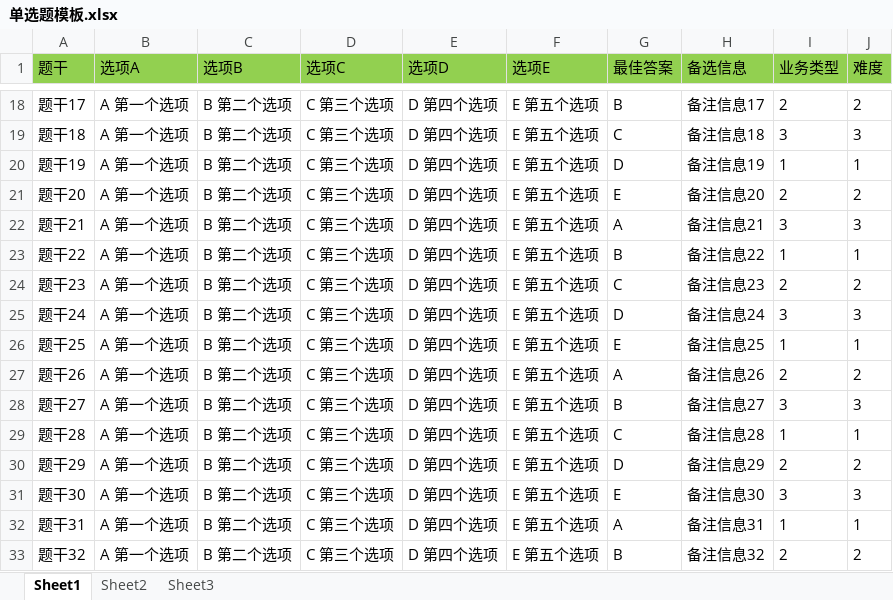
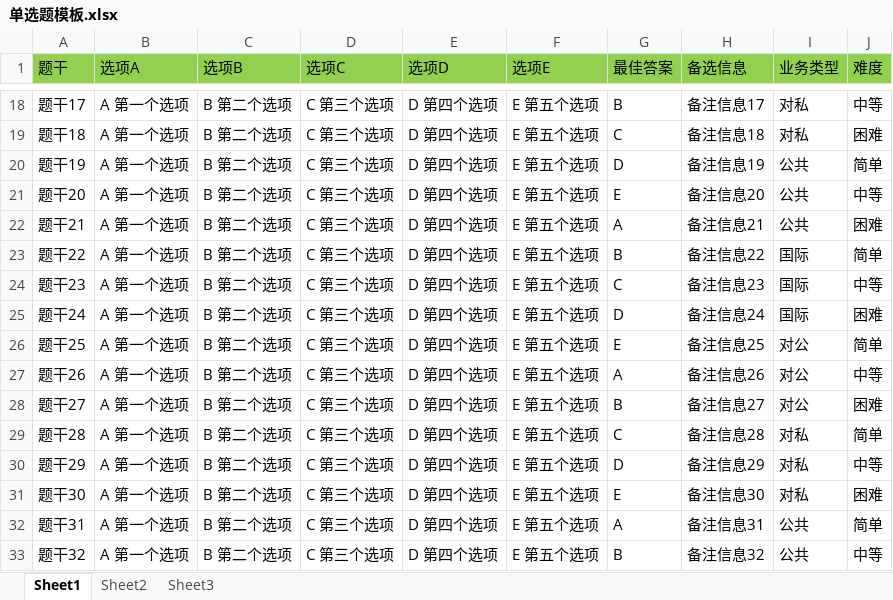
Before and after one commit to daocers/boot-tes, an Excel workbook: src/main/resources/models/单选题模板.xlsx, sheet Sheet1, drawn as a sheet; only a part is shown, gaps mark what is left out; values as stored, in another font and other column widths than the file's, no borders; the diff covers the shown part only; the diff names each change by its address in the sheet, - before the commit and + after, or states it on an @@ line.

```diff
--- a/src/main/resources/models/单选题模板.xlsx (sheet Sheet1)
+++ b/src/main/resources/models/单选题模板.xlsx (sheet Sheet1)
-I18 (业务类型): 2
+I18 (业务类型): 对私
-J18 (难度): 2
+J18 (难度): 中等
-I19 (业务类型): 3
+I19 (业务类型): 对私
-J19 (难度): 3
+J19 (难度): 困难
-I20 (业务类型): 1
+I20 (业务类型): 公共
-J20 (难度): 1
+J20 (难度): 简单
-I21 (业务类型): 2
+I21 (业务类型): 公共
-J21 (难度): 2
+J21 (难度): 中等
-I22 (业务类型): 3
+I22 (业务类型): 公共
-J22 (难度): 3
+J22 (难度): 困难
-I23 (业务类型): 1
+I23 (业务类型): 国际
-J23 (难度): 1
+J23 (难度): 简单
-I24 (业务类型): 2
+I24 (业务类型): 国际
-J24 (难度): 2
+J24 (难度): 中等
-I25 (业务类型): 3
+I25 (业务类型): 国际
-J25 (难度): 3
+J25 (难度): 困难
-I26 (业务类型): 1
+I26 (业务类型): 对公
-J26 (难度): 1
+J26 (难度): 简单
-I27 (业务类型): 2
+I27 (业务类型): 对公
-J27 (难度): 2
+J27 (难度): 中等
-I28 (业务类型): 3
+I28 (业务类型): 对公
-J28 (难度): 3
+J28 (难度): 困难
-I29 (业务类型): 1
+I29 (业务类型): 对私
-J29 (难度): 1
+J29 (难度): 简单
-I30 (业务类型): 2
+I30 (业务类型): 对私
-J30 (难度): 2
+J30 (难度): 中等
-I31 (业务类型): 3
+I31 (业务类型): 对私
-J31 (难度): 3
+J31 (难度): 困难
-I32 (业务类型): 1
+I32 (业务类型): 公共
-J32 (难度): 1
+J32 (难度): 简单
-I33 (业务类型): 2
+I33 (业务类型): 公共
-J33 (难度): 2
+J33 (难度): 中等
```
Also changed, not shown: 68 edited cells elsewhere in this sheet, src/main/resources/models/判断题模板.xlsx, src/main/resources/models/多选题模板.xlsx, 1 other file.
